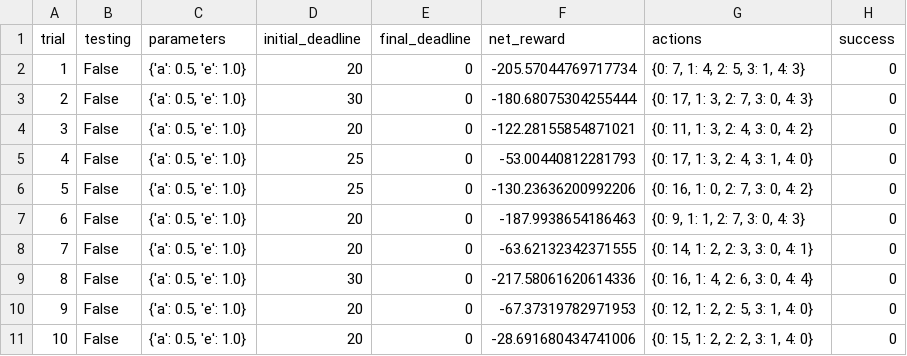
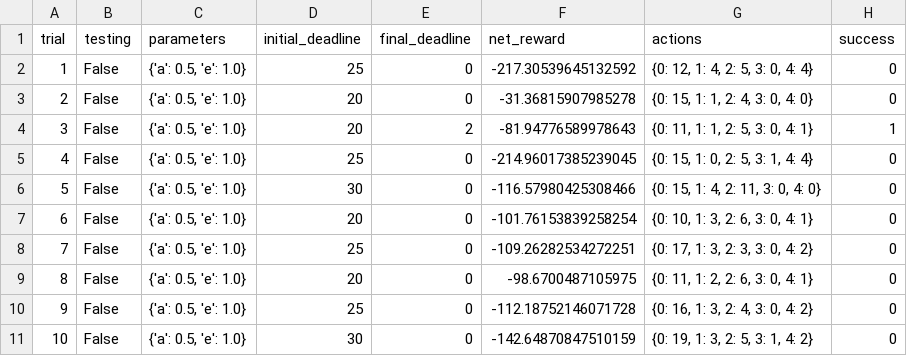
Before and after one commit to OlgaBelitskaya/machine_learning_engineer_nd009, a CSV file: Machine_Learning_Engineer_ND_P4/logs/sim_no-learning.csv, drawn as a sheet; only a part is shown; the diff covers the shown part only; the diff names each change by its address in the sheet, - before the commit and + after, or states it on an @@ line.

```diff
--- a/Machine_Learning_Engineer_ND_P4/logs/sim_no-learning.csv
+++ b/Machine_Learning_Engineer_ND_P4/logs/sim_no-learning.csv
-D2 (initial_deadline): 20
+D2 (initial_deadline): 25
-F2 (net_reward): -205.57044769717734
+F2 (net_reward): -217.30539645132592
-G2 (actions): {0: 7, 1: 4, 2: 5, 3: 1, 4: 3}
+G2 (actions): {0: 12, 1: 4, 2: 5, 3: 0, 4: 4}
-D3 (initial_deadline): 30
+D3 (initial_deadline): 20
-F3 (net_reward): -180.68075304255444
+F3 (net_reward): -31.36815907985278
-G3 (actions): {0: 17, 1: 3, 2: 7, 3: 0, 4: 3}
+G3 (actions): {0: 15, 1: 1, 2: 4, 3: 0, 4: 0}
-E4 (final_deadline): 0
+E4 (final_deadline): 2
-F4 (net_reward): -122.28155854871021
+F4 (net_reward): -81.94776589978643
-G4 (actions): {0: 11, 1: 3, 2: 4, 3: 0, 4: 2}
+G4 (actions): {0: 11, 1: 1, 2: 5, 3: 0, 4: 1}
-H4 (success): 0
+H4 (success): 1
-F5 (net_reward): -53.00440812281793
+F5 (net_reward): -214.96017385239045
-G5 (actions): {0: 17, 1: 3, 2: 4, 3: 1, 4: 0}
+G5 (actions): {0: 15, 1: 0, 2: 5, 3: 1, 4: 4}
-D6 (initial_deadline): 25
+D6 (initial_deadline): 30
-F6 (net_reward): -130.23636200992206
+F6 (net_reward): -116.57980425308466
-G6 (actions): {0: 16, 1: 0, 2: 7, 3: 0, 4: 2}
+G6 (actions): {0: 15, 1: 4, 2: 11, 3: 0, 4: 0}
-F7 (net_reward): -187.9938654186463
+F7 (net_reward): -101.76153839258254
-G7 (actions): {0: 9, 1: 1, 2: 7, 3: 0, 4: 3}
+G7 (actions): {0: 10, 1: 3, 2: 6, 3: 0, 4: 1}
-D8 (initial_deadline): 20
+D8 (initial_deadline): 25
-F8 (net_reward): -63.62132342371555
+F8 (net_reward): -109.26282534272251
-G8 (actions): {0: 14, 1: 2, 2: 3, 3: 0, 4: 1}
+G8 (actions): {0: 17, 1: 3, 2: 3, 3: 0, 4: 2}
-D9 (initial_deadline): 30
+D9 (initial_deadline): 20
-F9 (net_reward): -217.58061620614336
+F9 (net_reward): -98.6700487105975
-G9 (actions): {0: 16, 1: 4, 2: 6, 3: 0, 4: 4}
+G9 (actions): {0: 11, 1: 2, 2: 6, 3: 0, 4: 1}
-D10 (initial_deadline): 20
+D10 (initial_deadline): 25
-F10 (net_reward): -67.37319782971953
+F10 (net_reward): -112.18752146071728
-G10 (actions): {0: 12, 1: 2, 2: 5, 3: 1, 4: 0}
+G10 (actions): {0: 16, 1: 3, 2: 4, 3: 0, 4: 2}
-D11 (initial_deadline): 20
+D11 (initial_deadline): 30
-F11 (net_reward): -28.691680434741006
+F11 (net_reward): -142.64870847510159
-G11 (actions): {0: 15, 1: 2, 2: 2, 3: 1, 4: 0}
+G11 (actions): {0: 19, 1: 3, 2: 5, 3: 1, 4: 2}
```
Also changed, not shown: 1 added row, 10 removed rows, 28 edited cells and row numbers in column A elsewhere in this file, 7 other files.
